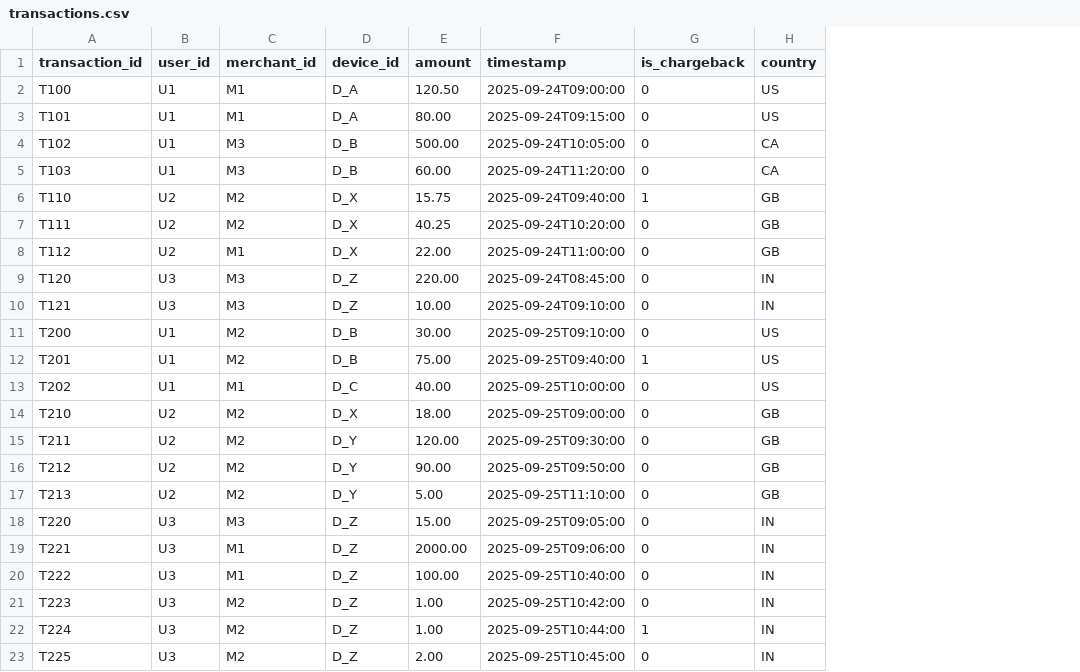
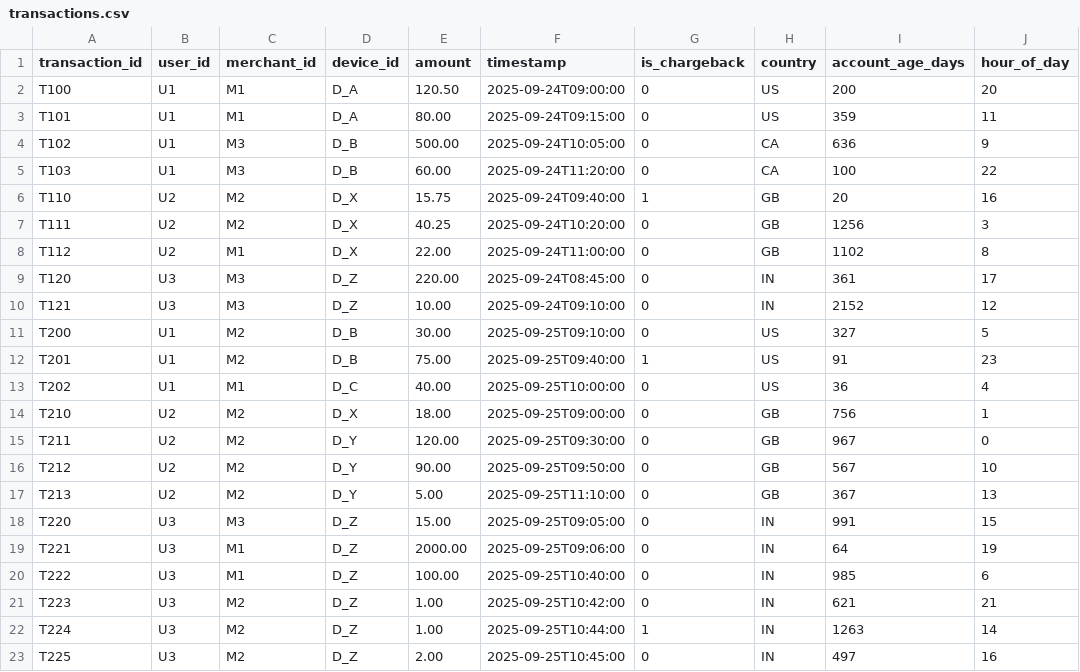
Before and after one commit to Rachitshah55/risk_analysis_flagship, a CSV file: fraud_detection_system/data/raw/transactions.csv, drawn as a sheet; the diff names each change by its address in the sheet, - before the commit and + after, or states it on an @@ line.

Commit message:
stage 4 part B fraud  done

```diff
--- a/fraud_detection_system/data/raw/transactions.csv
+++ b/fraud_detection_system/data/raw/transactions.csv
+column I (account_age_days), rows 2-23: 200 | 359 | 636 | 100 | 20 | 1256 | 1102 | 361 | 2152 | 327 | 91 | 36 | 756 | 967 | 567 | 367 | 991 | 64 | 985 | 621 | 1263 | 497
+column J (hour_of_day), rows 2-23: 20 | 11 | 9 | 22 | 16 | 3 | 8 | 17 | 12 | 5 | 23 | 4 | 1 | 0 | 10 | 13 | 15 | 19 | 6 | 21 | 14 | 16
```
Also changed, not shown: 14 other files.
